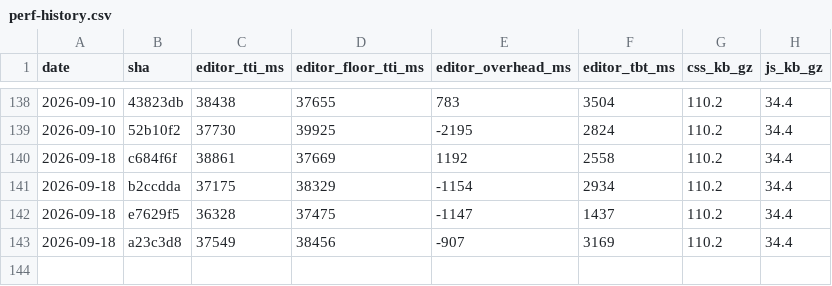
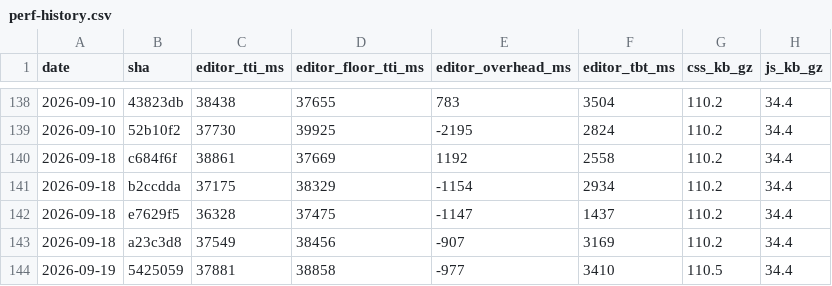
Before and after one commit to useawt/awt-blocks, a CSV file: docs/perf-history.csv, drawn as a sheet; only a part is shown, gaps mark what is left out.

```diff
--- a/docs/perf-history.csv
+++ b/docs/perf-history.csv
@@ -143 +143,2 @@ date,sha,editor_tti_ms,editor_floor_tti_ms,editor_overhead_ms,editor_tbt_ms,css_
 2026-09-18,a23c3d8,37549,38456,-907,3169,110.2,34.4
+2026-09-19,5425059,37881,38858,-977,3410,110.5,34.4
```
